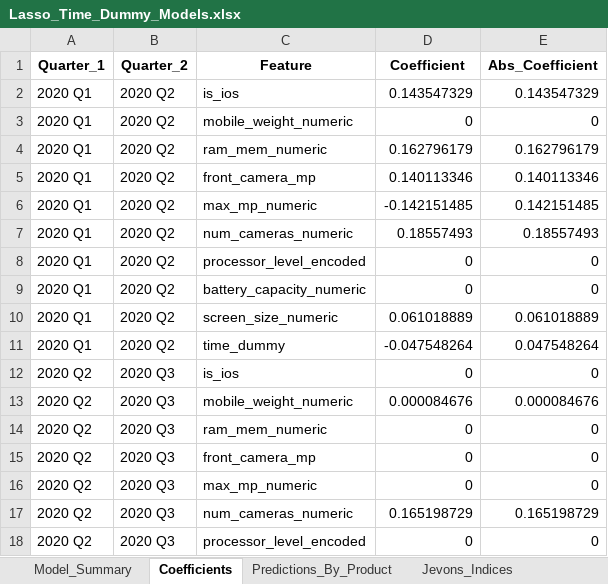
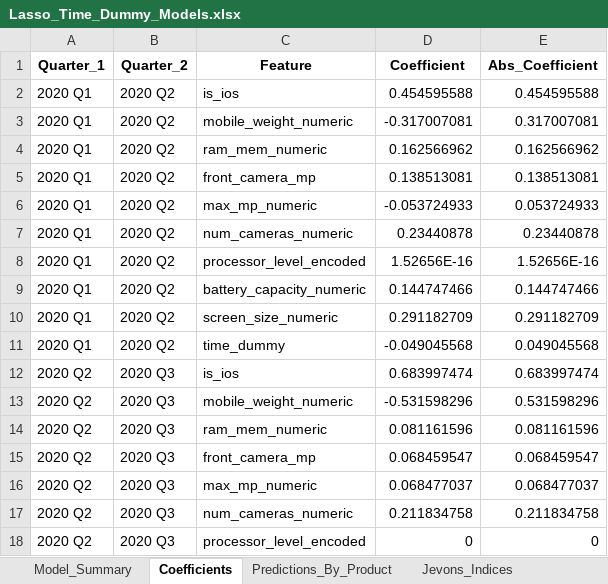
Before and after one commit to Edgarzhu7/Decoding-Smartphone-Prices, an Excel workbook: Quarter/Lasso_Time_Dummy_Models.xlsx, sheet Coefficients, drawn as a sheet; only a part is shown; values as stored, in another font and other column widths than the file's, no borders; the diff covers the shown part only; the diff names each change by its address in the sheet, - before the commit and + after, or states it on an @@ line.

```diff
--- a/Quarter/Lasso_Time_Dummy_Models.xlsx (sheet Coefficients)
+++ b/Quarter/Lasso_Time_Dummy_Models.xlsx (sheet Coefficients)
-D2 (Coefficient): 0.143547329
+D2 (Coefficient): 0.454595588
-E2 (Abs_Coefficient): 0.143547329
+E2 (Abs_Coefficient): 0.454595588
-D3 (Coefficient): 0
+D3 (Coefficient): -0.317007081
-E3 (Abs_Coefficient): 0
+E3 (Abs_Coefficient): 0.317007081
-D4 (Coefficient): 0.162796179
+D4 (Coefficient): 0.162566962
-E4 (Abs_Coefficient): 0.162796179
+E4 (Abs_Coefficient): 0.162566962
-D5 (Coefficient): 0.140113346
+D5 (Coefficient): 0.138513081
-E5 (Abs_Coefficient): 0.140113346
+E5 (Abs_Coefficient): 0.138513081
-D6 (Coefficient): -0.142151485
+D6 (Coefficient): -0.053724933
-E6 (Abs_Coefficient): 0.142151485
+E6 (Abs_Coefficient): 0.053724933
-D7 (Coefficient): 0.18557493
+D7 (Coefficient): 0.23440878
-E7 (Abs_Coefficient): 0.18557493
+E7 (Abs_Coefficient): 0.23440878
-D8 (Coefficient): 0
+D8 (Coefficient): 1.52656E-16
-E8 (Abs_Coefficient): 0
+E8 (Abs_Coefficient): 1.52656E-16
-D9 (Coefficient): 0
+D9 (Coefficient): 0.144747466
-E9 (Abs_Coefficient): 0
+E9 (Abs_Coefficient): 0.144747466
-D10 (Coefficient): 0.061018889
+D10 (Coefficient): 0.291182709
-E10 (Abs_Coefficient): 0.061018889
+E10 (Abs_Coefficient): 0.291182709
-D11 (Coefficient): -0.047548264
+D11 (Coefficient): -0.049045568
-E11 (Abs_Coefficient): 0.047548264
+E11 (Abs_Coefficient): 0.049045568
-D12 (Coefficient): 0
+D12 (Coefficient): 0.683997474
-E12 (Abs_Coefficient): 0
+E12 (Abs_Coefficient): 0.683997474
-D13 (Coefficient): 0.000084676
+D13 (Coefficient): -0.531598296
-E13 (Abs_Coefficient): 0.000084676
+E13 (Abs_Coefficient): 0.531598296
-D14 (Coefficient): 0
+D14 (Coefficient): 0.081161596
-E14 (Abs_Coefficient): 0
+E14 (Abs_Coefficient): 0.081161596
-D15 (Coefficient): 0
+D15 (Coefficient): 0.068459547
-E15 (Abs_Coefficient): 0
+E15 (Abs_Coefficient): 0.068459547
-D16 (Coefficient): 0
+D16 (Coefficient): 0.068477037
-E16 (Abs_Coefficient): 0
+E16 (Abs_Coefficient): 0.068477037
-D17 (Coefficient): 0.165198729
+D17 (Coefficient): 0.211834758
-E17 (Abs_Coefficient): 0.165198729
+E17 (Abs_Coefficient): 0.211834758
```
Also changed, not shown: 386 edited cells elsewhere in this sheet, sheet Predictions_By_Product, sheet Model_Summary, sheet Jevons_Indices, Quarter/Lasso_Delta_Models_With_Error.xlsx, Quarter/Predicted_Jevons_Index_With_Error_Results.xlsx, 33 other files.
